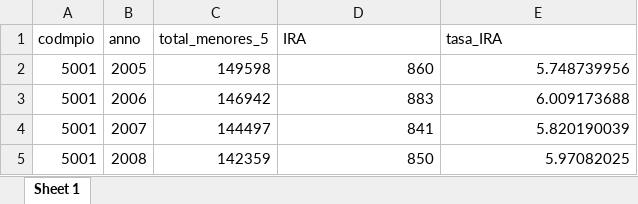
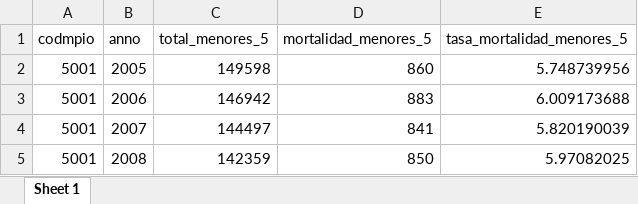
Before and after one commit to dfmendivelso10/Ninez-YA, an Excel workbook: 03_Process/VF_YA_1.3.xlsx, sheet Sheet 1, drawn as a sheet; only a part is shown; values as stored, in another font and other column widths than the file's, no borders; the diff names each change by its address in the sheet, - before the commit and + after, or states it on an @@ line.

```diff
--- a/03_Process/VF_YA_1.3.xlsx (sheet Sheet 1)
+++ b/03_Process/VF_YA_1.3.xlsx (sheet Sheet 1)
-D1: IRA
+D1: mortalidad_menores_5
-E1: tasa_IRA
+E1: tasa_mortalidad_menores_5
```
Also changed, not shown: 9 other files.
